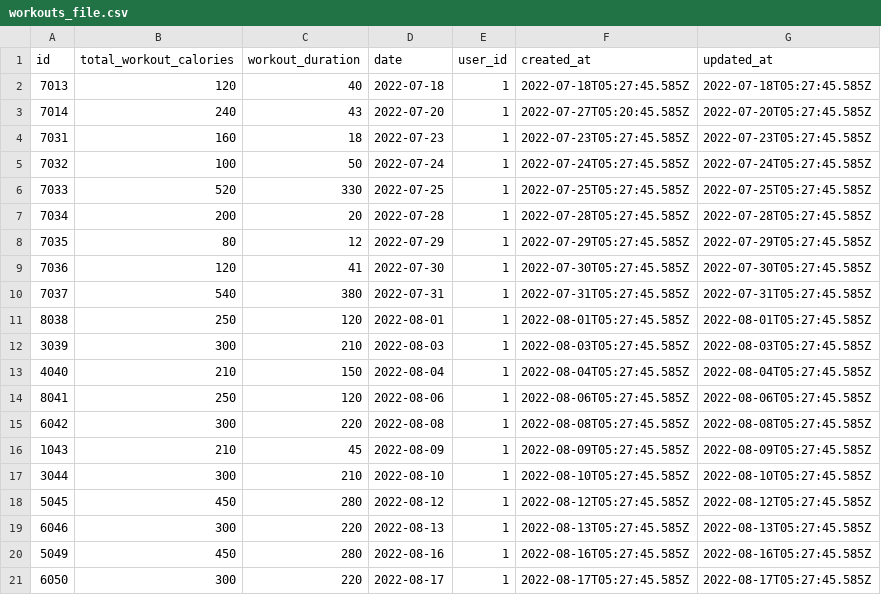
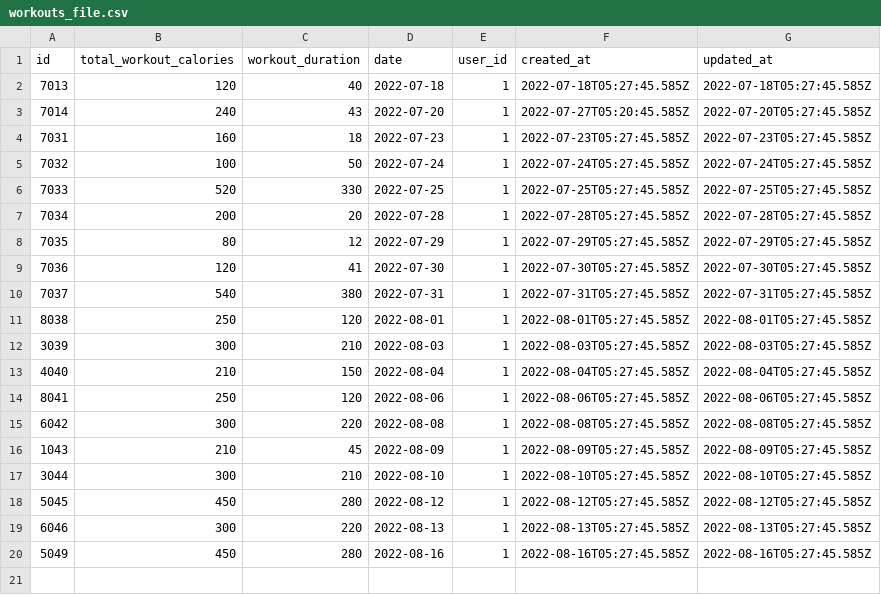
Before and after one commit to jshenlive/MacroPal, a CSV file: db/seed_assets/workouts_file.csv, drawn as a sheet.

```diff
--- a/db/seed_assets/workouts_file.csv
+++ b/db/seed_assets/workouts_file.csv
@@ -20,2 +20 @@
 5049, 450, 280, 2022-08-16, 1, 2022-08-16T05:27:45.585Z, 2022-08-16T05:27:45.585Z
-6050, 300, 220, 2022-08-17, 1, 2022-08-17T05:27:45.585Z, 2022-08-17T05:27:45.585Z
```
Also changed, not shown: db/seed_assets/line_exercises.csv, 3 other files.
